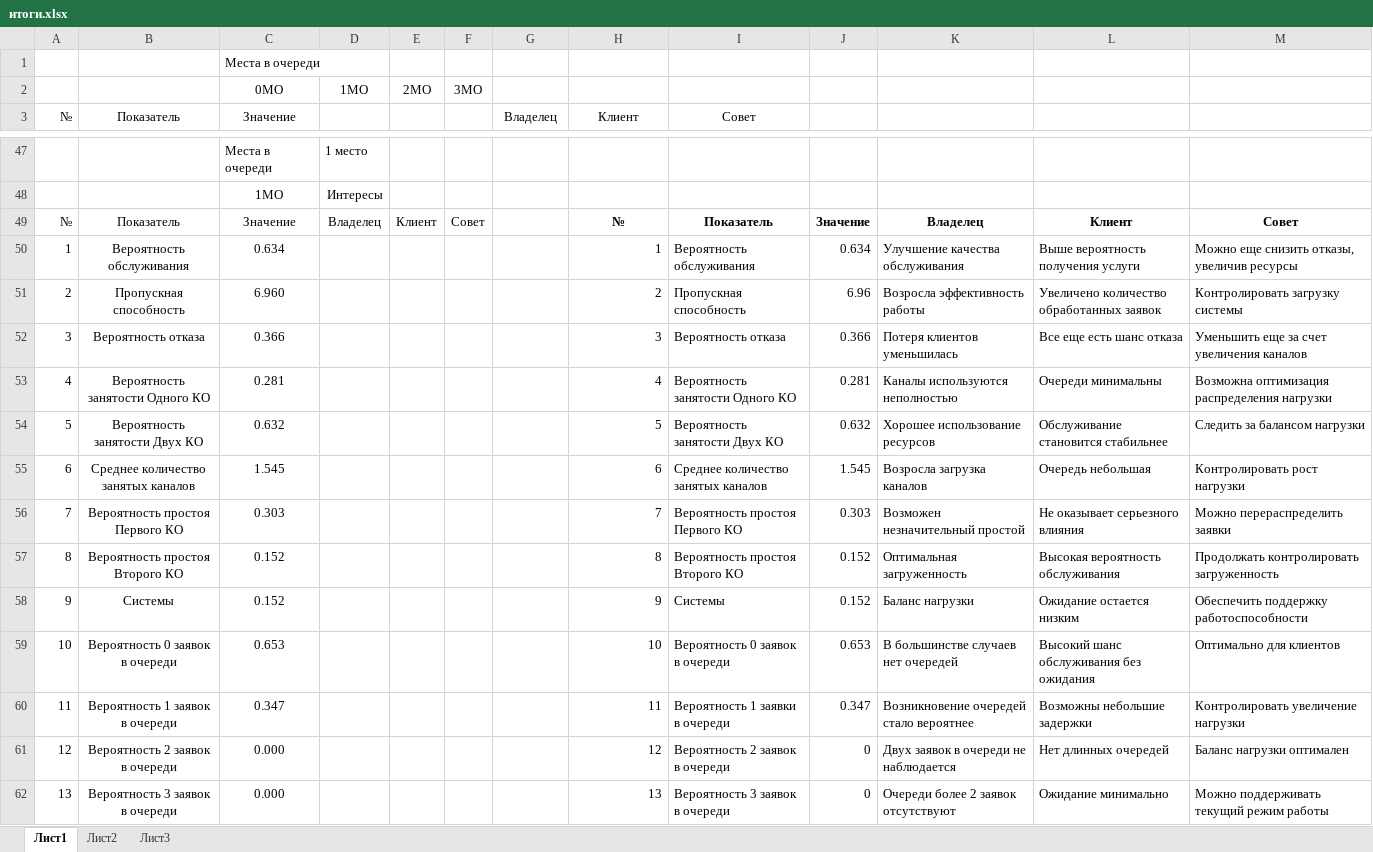
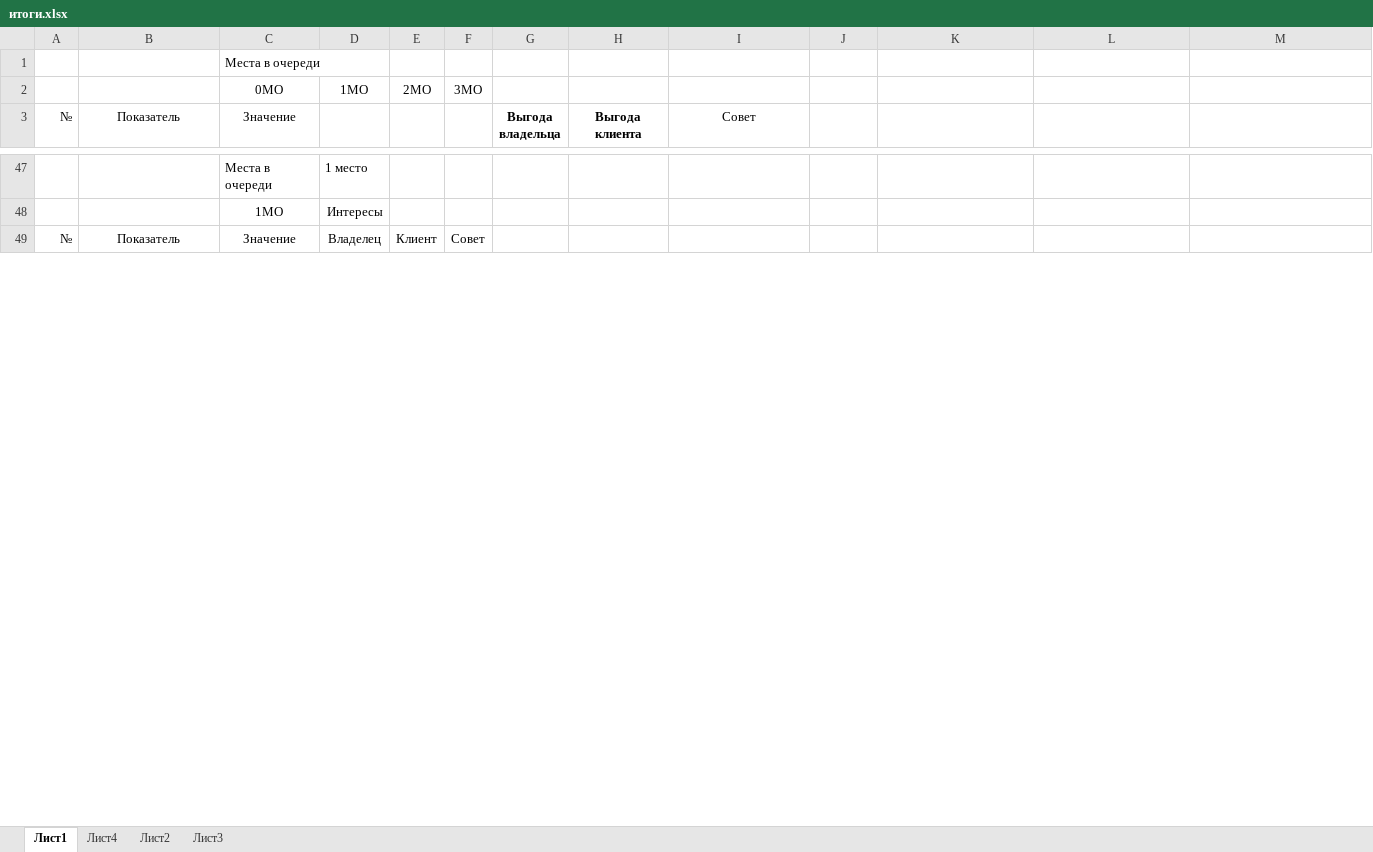
Before and after one commit to TuchkaSoul/smart-home-sm, an Excel workbook: gasstation/итоги.xlsx, sheet Лист1, drawn as a sheet; only a part is shown, gaps mark what is left out; values as stored, in another font and other column widths than the file's, no borders; removed rows and columns are numbered as before the commit, all else as after; the diff covers the shown part only; the diff names each change by its address in the sheet, - before the commit and + after, or states it on an @@ line.

```diff
--- a/gasstation/итоги.xlsx (sheet Лист1)
+++ b/gasstation/итоги.xlsx (sheet Лист1)
+sheet tab: Лист4
-G3: Владелец
+G3: Выгода владельца
-G3:H3 bold: off
+G3:H3 bold: on
-H3: Клиент
+H3: Выгода клиента
-H49 (Выгода клиента): №
+H49 (Выгода клиента): (empty)
-I49 (Совет): Показатель
+I49 (Совет): (empty)
-J49: Значение
+J49: (empty)
-K49: Владелец
+K49: (empty)
-L49: Клиент
+L49: (empty)
-M49: Совет
+M49: (empty)
-row 50: 1 | Вероятность обслуживания | 0.634 |  |  |  |  | 1 | Вероятность обслуживания | 0.634 | Улучшение качества обслуживания | Выше вероятность получения услуги | Можно еще снизить отказы, увеличив ресурсы
-row 51: 2 | Пропускная способность | 6.960 |  |  |  |  | 2 | Пропускная способность | 6.96 | Возросла эффективность работы | Увеличено количество обработанных заявок | Контролировать загрузку системы
-row 52: 3 | Вероятность отказа | 0.366 |  |  |  |  | 3 | Вероятность отказа | 0.366 | Потеря клиентов уменьшилась | Все еще есть шанс отказа | Уменьшить еще за счет увеличения каналов
-row 53: 4 | Вероятность занятости Одного КО | 0.281 |  |  |  |  | 4 | Вероятность занятости Одного КО | 0.281 | Каналы используются неполностью | Очереди минимальны | Возможна оптимизация распределения нагрузки
-row 54: 5 | Вероятность занятости Двух КО | 0.632 |  |  |  |  | 5 | Вероятность занятости Двух КО | 0.632 | Хорошее использование ресурсов | Обслуживание становится стабильнее | Следить за балансом нагрузки
-row 55: 6 | Среднее количество занятых каналов | 1.545 |  |  |  |  | 6 | Среднее количество занятых каналов | 1.545 | Возросла загрузка каналов | Очередь небольшая | Контролировать рост нагрузки
-row 56: 7 | Вероятность простоя Первого КО | 0.303 |  |  |  |  | 7 | Вероятность простоя Первого КО | 0.303 | Возможен незначительный простой | Не оказывает серьезного влияния | Можно перераспределить заявки
-row 57: 8 | Вероятность простоя Второго КО | 0.152 |  |  |  |  | 8 | Вероятность простоя Второго КО | 0.152 | Оптимальная загруженность | Высокая вероятность обслуживания | Продолжать контролировать загруженность
-row 58: 9 | Системы | 0.152 |  |  |  |  | 9 | Системы | 0.152 | Баланс нагрузки | Ожидание остается низким | Обеспечить поддержку работоспособности
-row 59: 10 | Вероятность 0 заявок в очереди | 0.653 |  |  |  |  | 10 | Вероятность 0 заявок в очереди | 0.653 | В большинстве случаев нет очередей | Высокий шанс обслуживания без ожидания | Оптимально для клиентов
-row 60: 11 | Вероятность 1 заявок в очереди | 0.347 |  |  |  |  | 11 | Вероятность 1 заявки в очереди | 0.347 | Возникновение очередей стало вероятнее | Возможны небольшие задержки | Контролировать увеличение нагрузки
-row 61: 12 | Вероятность 2 заявок в очереди | 0.000 |  |  |  |  | 12 | Вероятность 2 заявок в очереди | 0 | Двух заявок в очереди не наблюдается | Нет длинных очередей | Баланс нагрузки оптимален
-row 62: 13 | Вероятность 3 заявок в очереди | 0.000 |  |  |  |  | 13 | Вероятность 3 заявок в очереди | 0 | Очереди более 2 заявок отсутствуют | Ожидание минимально | Можно поддерживать текущий режим работы
```
Also changed, not shown: 72 added rows, 59 removed rows, 60 edited cells and merged cells elsewhere in this sheet, sheet Лист3, charts or pictures, semSix.xlsx, 11 other files.
